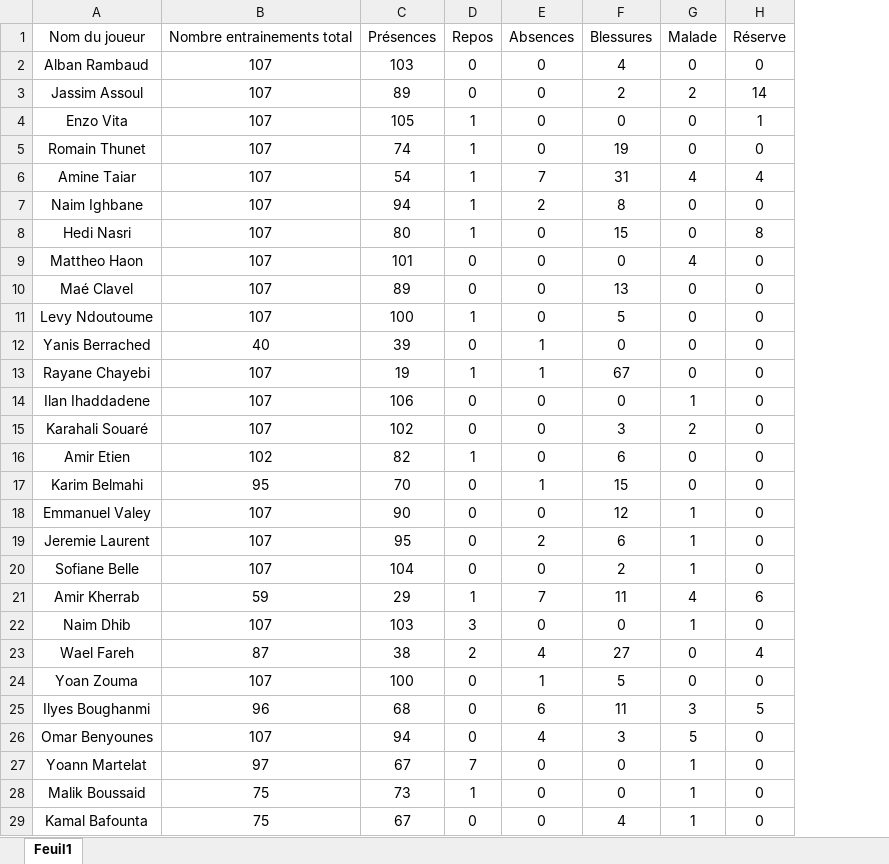
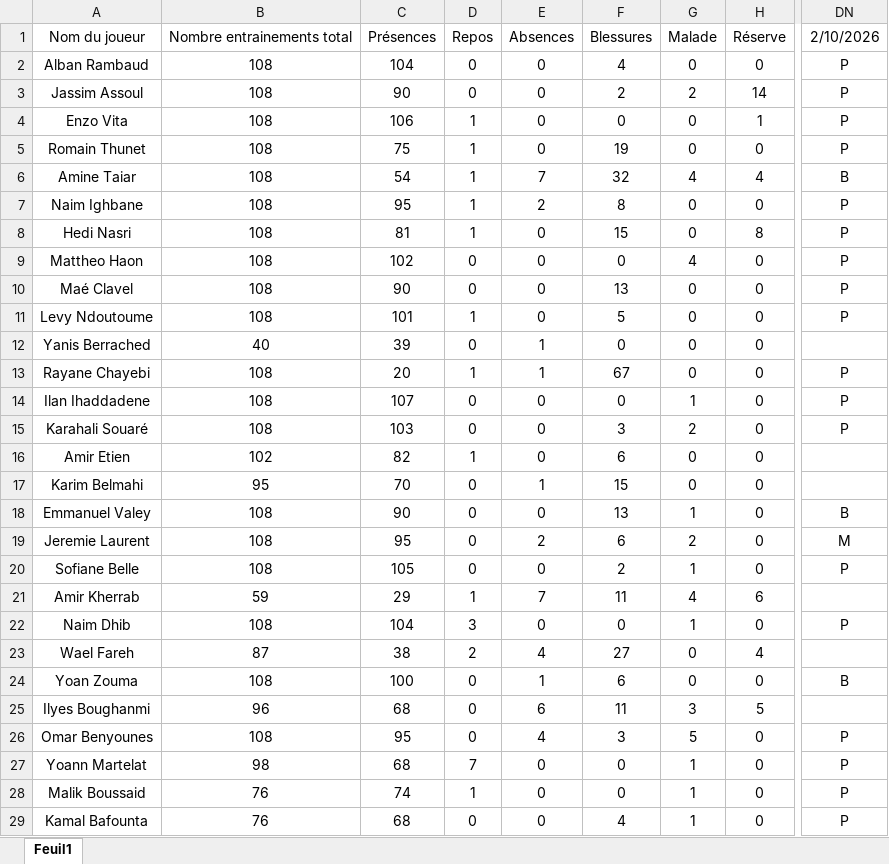
Before and after one commit to Chris15100/lld-app, an Excel workbook: data/Présences.xlsx, sheet Feuil1, drawn as a sheet; only a part is shown, gaps mark what is left out; values as stored, in another font and other column widths than the file's, no borders; conditional formats not drawn; removed rows and columns are numbered as before the commit, all else as after; the diff covers the shown part only; the diff names each change by its address in the sheet, - before the commit and + after, or states it on an @@ line.

```diff
--- a/data/Présences.xlsx (sheet Feuil1)
+++ b/data/Présences.xlsx (sheet Feuil1)
-column B, rows 1-29: Nombre entrainements total | 107 | 107 | 107 | 107 | 107 | 107 | 107 | 107 | 107 | 107 | 40 | 107 | 107 | 107 | 102 | 95 | 107 | 107 | 107 | 59 | 107 | 87 | 107 | 96 | 107 | 97 | 75 | 75
+column B, rows 1-29: Nombre entrainements total | 108 | 108 | 108 | 108 | 108 | 108 | 108 | 108 | 108 | 108 | 40 | 108 | 108 | 108 | 102 | 95 | 108 | 108 | 108 | 59 | 108 | 87 | 108 | 96 | 108 | 98 | 76 | 76
+column DN, rows 1-29: 2/10/2026 | P | P | P | P | B | P | P | P | P | P |  | P | P | P |  |  | B | M | P |  | P |  | B |  | P | P | P | P
-C2: 103
+C2: 104
-C3: 89
+C3: 90
-C4: 105
+C4: 106
-C5: 74
+C5: 75
-F6: 31
+F6: 32
-C7: 94
+C7: 95
-C8: 80
+C8: 81
-C9: 101
+C9: 102
-C10: 89
+C10: 90
-C11: 100
+C11: 101
-C13: 19
+C13: 20
-C14: 106
+C14: 107
-C15: 102
+C15: 103
-F18: 12
+F18: 13
-G19: 1
+G19: 2
-C20: 104
+C20: 105
-C22: 103
+C22: 104
-F24: 5
+F24: 6
-C26: 94
+C26: 95
-C27: 67
+C27: 68
-C28: 73
+C28: 74
-C29: 67
+C29: 68
```
Also changed, not shown: 3 edited cells elsewhere in this sheet, data/DonneesGPSPropres.xlsx, data/Wellness.xlsx, 1 other file.
